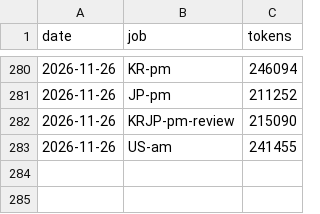
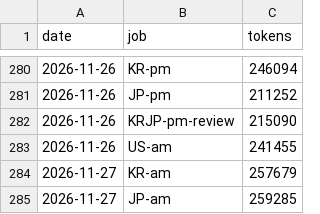
Before and after one commit to trustlj-cpu/Playground_01, a TSV file: docs/handover/tokens_ledger.tsv, drawn as a sheet; only a part is shown, gaps mark what is left out; the diff names each change by its address in the sheet, - before the commit and + after, or states it on an @@ line.

```diff
--- a/docs/handover/tokens_ledger.tsv
+++ b/docs/handover/tokens_ledger.tsv
+row 284: 2026-11-27 | KR-am | 257679
+row 285: 2026-11-27 | JP-am | 259285
```
